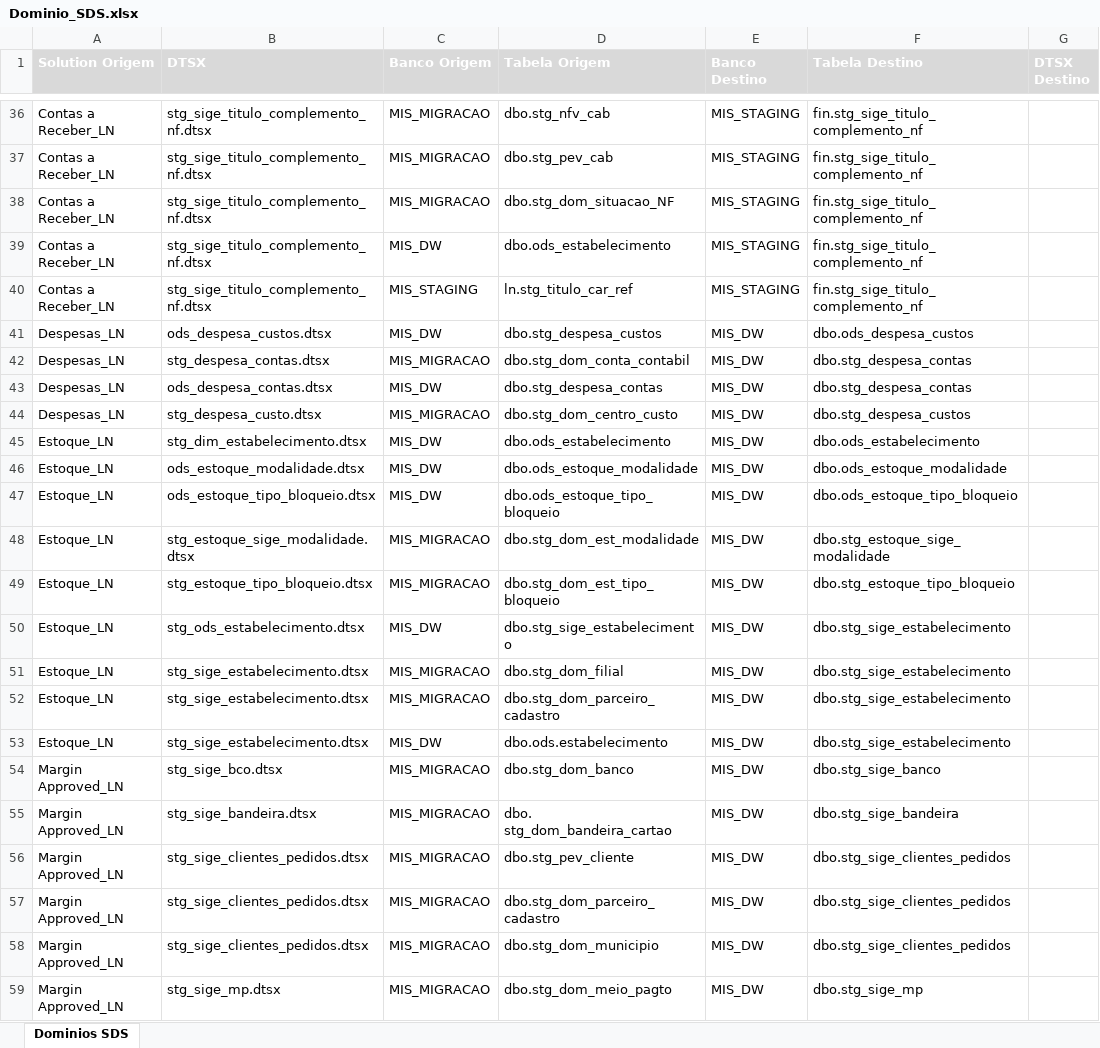
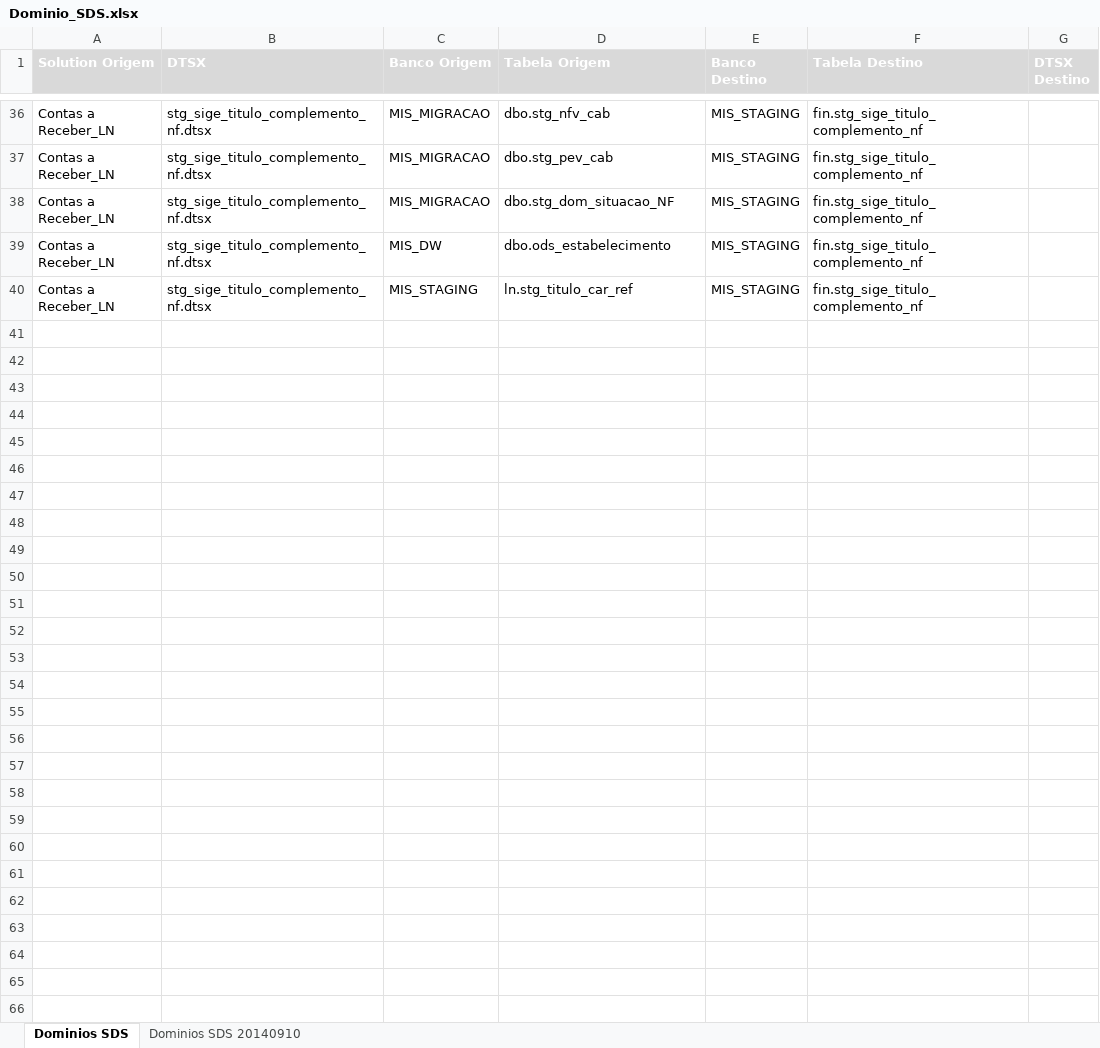
Before and after one commit to patricknaka/Nova, an Excel workbook: Documentação/Planilhas/Dominio_SDS.xlsx, sheet Dominios SDS, drawn as a sheet; only a part is shown, gaps mark what is left out; values as stored, in another font and other column widths than the file's, no borders; table styles not drawn; the diff covers the shown part only; the diff names each change by its address in the sheet, - before the commit and + after, or states it on an @@ line.

```diff
--- a/Documentação/Planilhas/Dominio_SDS.xlsx (sheet Dominios SDS)
+++ b/Documentação/Planilhas/Dominio_SDS.xlsx (sheet Dominios SDS)
+sheet tab: Dominios SDS 20140910
@@ row 41 hidden: Despesas_LN | ods_despesa_custos.dtsx | MIS_DW | dbo.stg_despesa_custos | MIS_DW | dbo.ods_despesa_custos @@
@@ row 42 hidden: Despesas_LN | stg_despesa_contas.dtsx | MIS_MIGRACAO | dbo.stg_dom_conta_contabil | MIS_DW | dbo.stg_despesa_contas @@
@@ row 43 hidden: Despesas_LN | ods_despesa_contas.dtsx | MIS_DW | dbo.stg_despesa_contas | MIS_DW | dbo.stg_despesa_contas @@
@@ row 44 hidden: Despesas_LN | stg_despesa_custo.dtsx | MIS_MIGRACAO | dbo.stg_dom_centro_custo | MIS_DW | dbo.stg_despesa_custos @@
@@ row 45 hidden: Estoque_LN | stg_dim_estabelecimento.dtsx | MIS_DW | dbo.ods_estabelecimento | MIS_DW | dbo.ods_estabelecimento @@
@@ row 46 hidden: Estoque_LN | ods_estoque_modalidade.dtsx | MIS_DW | dbo.ods_estoque_modalidade | MIS_DW | dbo.ods_estoque_modalidade @@
@@ row 47 hidden: Estoque_LN | ods_estoque_tipo_bloqueio.dtsx | MIS_DW | dbo.ods_estoque_tipo_bloqueio | MIS_DW | dbo.ods_estoque_tipo_bloqueio @@
@@ row 48 hidden: Estoque_LN | stg_estoque_sige_modalidade.dtsx | MIS_MIGRACAO | dbo.stg_dom_est_modalidade | MIS_DW | dbo.stg_estoque_sige_modalidade @@
@@ row 49 hidden: Estoque_LN | stg_estoque_tipo_bloqueio.dtsx | MIS_MIGRACAO | dbo.stg_dom_est_tipo_bloqueio | MIS_DW | dbo.stg_estoque_tipo_bloqueio @@
@@ row 50 hidden: Estoque_LN | stg_ods_estabelecimento.dtsx | MIS_DW | dbo.stg_sige_estabelecimento | MIS_DW | dbo.stg_sige_estabelecimento @@
@@ row 51 hidden: Estoque_LN | stg_sige_estabelecimento.dtsx | MIS_MIGRACAO | dbo.stg_dom_filial | MIS_DW | dbo.stg_sige_estabelecimento @@
@@ row 52 hidden: Estoque_LN | stg_sige_estabelecimento.dtsx | MIS_MIGRACAO | dbo.stg_dom_parceiro_cadastro | MIS_DW | dbo.stg_sige_estabelecimento @@
@@ row 53 hidden: Estoque_LN | stg_sige_estabelecimento.dtsx | MIS_DW | dbo.ods.estabelecimento | MIS_DW | dbo.stg_sige_estabelecimento @@
@@ row 54 hidden: Margin Approved_LN | stg_sige_bco.dtsx | MIS_MIGRACAO | dbo.stg_dom_banco | MIS_DW | dbo.stg_sige_banco @@
@@ row 55 hidden: Margin Approved_LN | stg_sige_bandeira.dtsx | MIS_MIGRACAO | dbo. stg_dom_bandeira_cartao | MIS_DW | dbo.stg_sige_bandeira @@
@@ row 56 hidden: Margin Approved_LN | stg_sige_clientes_pedidos.dtsx | MIS_MIGRACAO | dbo.stg_pev_cliente | MIS_DW | dbo.stg_sige_clientes_pedidos @@
@@ row 57 hidden: Margin Approved_LN | stg_sige_clientes_pedidos.dtsx | MIS_MIGRACAO | dbo.stg_dom_parceiro_cadastro | MIS_DW | dbo.stg_sige_clientes_pedidos @@
@@ row 58 hidden: Margin Approved_LN | stg_sige_clientes_pedidos.dtsx | MIS_MIGRACAO | dbo.stg_dom_municipio | MIS_DW | dbo.stg_sige_clientes_pedidos @@
@@ row 59 hidden: Margin Approved_LN | stg_sige_mp.dtsx | MIS_MIGRACAO | dbo.stg_dom_meio_pagto | MIS_DW | dbo.stg_sige_mp @@
```
Also changed, not shown: 48 hidden or unhidden rows elsewhere in this sheet, Documentação/Planilhas/Controle_Alteracao.xlsx.
